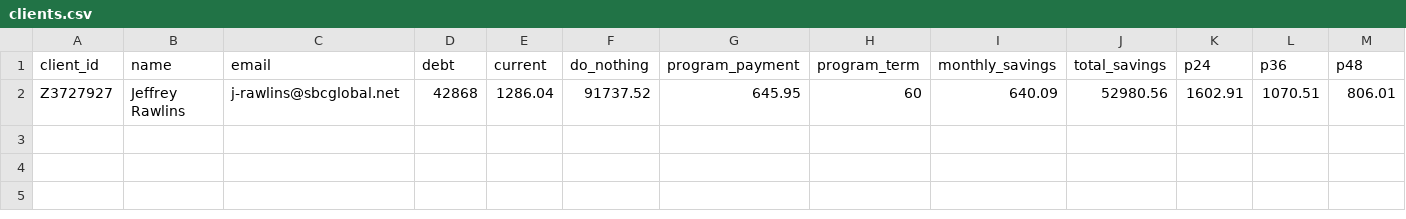
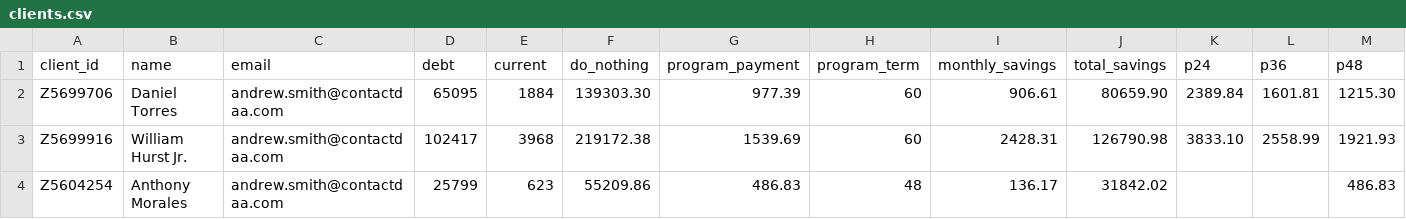
Before and after one commit to andrewsmith-cpu/frontline-email-assets, a CSV file: daa-savings/production/batch-2026-09-18/clients.csv, drawn as a sheet; only a part is shown; removed rows and columns are numbered as before the commit, all else as after; rows hold the shown columns only; the diff names each change by its address in the sheet, - before the commit and + after, or states it on an @@ line.

Commit message:
QA render three distinct verified client calculations

```diff
--- a/daa-savings/production/batch-2026-09-18/clients.csv
+++ b/daa-savings/production/batch-2026-09-18/clients.csv
-row 2: Z3727927 | Jeffrey Rawlins | j-rawlins@sbcglobal.net | 42868 | 1286.04 | 91737.52 | 645.95 | 60 | 640.09 | 52980.56 | 1602.91 | 1070.51 | 806.01
+row 2: Z5699706 | Daniel Torres | andrew.smith@contactdaa.com | 65095 | 1884 | 139303.30 | 977.39 | 60 | 906.61 | 80659.90 | 2389.84 | 1601.81 | 1215.30
+row 3: Z5699916 | William Hurst Jr. | andrew.smith@contactdaa.com | 102417 | 3968 | 219172.38 | 1539.69 | 60 | 2428.31 | 126790.98 | 3833.10 | 2558.99 | 1921.93
+row 4: Z5604254 | Anthony Morales | andrew.smith@contactdaa.com | 25799 | 623 | 55209.86 | 486.83 | 48 | 136.17 | 31842.02 |  |  | 486.83
```
